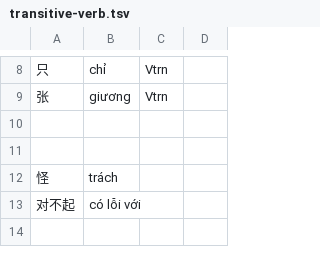
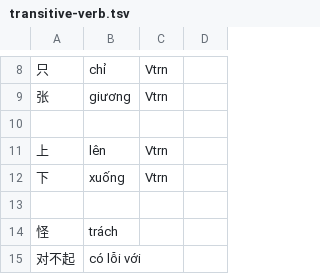
Before and after one commit to n-pn/chivi, a TSV file: var/cvmtl/inits/verbal/transitive-verb.tsv, drawn as a sheet; only a part is shown, gaps mark what is left out; the shorter side is filled out with more unchanged rows; the diff names each change by its address in the sheet, - before the commit and + after, or states it on an @@ line.

```diff
--- a/var/cvmtl/inits/verbal/transitive-verb.tsv
+++ b/var/cvmtl/inits/verbal/transitive-verb.tsv
+row 11: 上 | lên | Vtrn
+row 12: 下 | xuống | Vtrn
```
Also changed, not shown: var/cvmtl/inits/adverbial/adverb.tsv, var/cvmtl/inits/numeric/basic-number.tsv, 44 other files.
